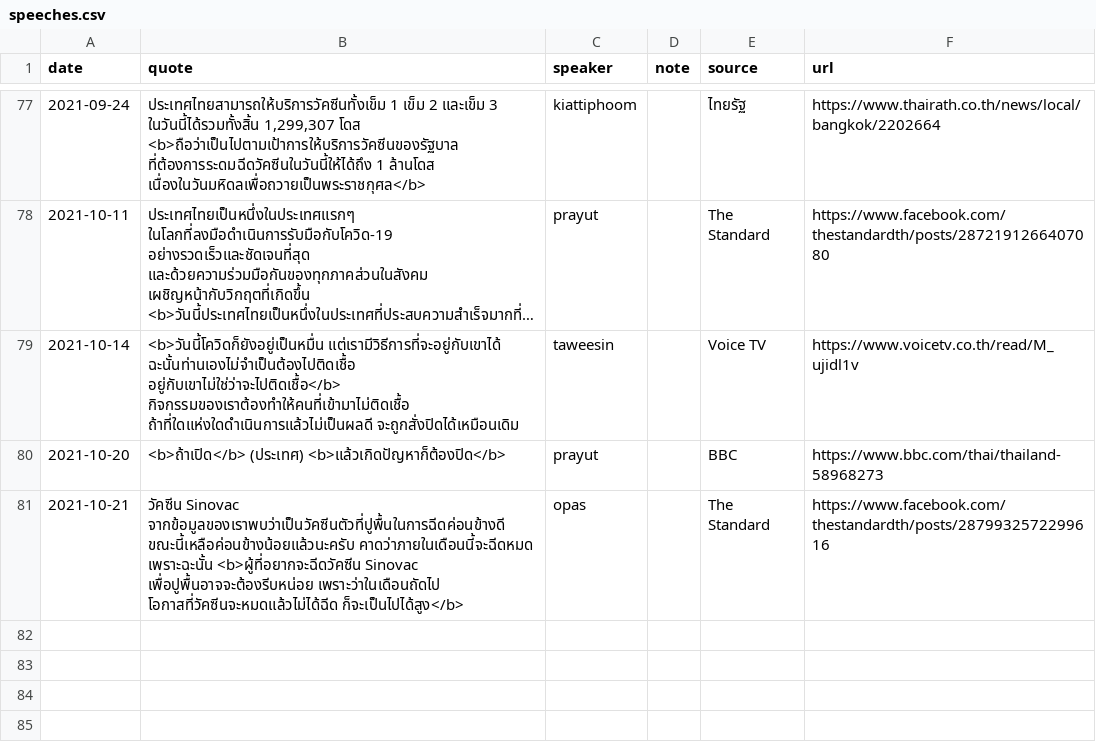
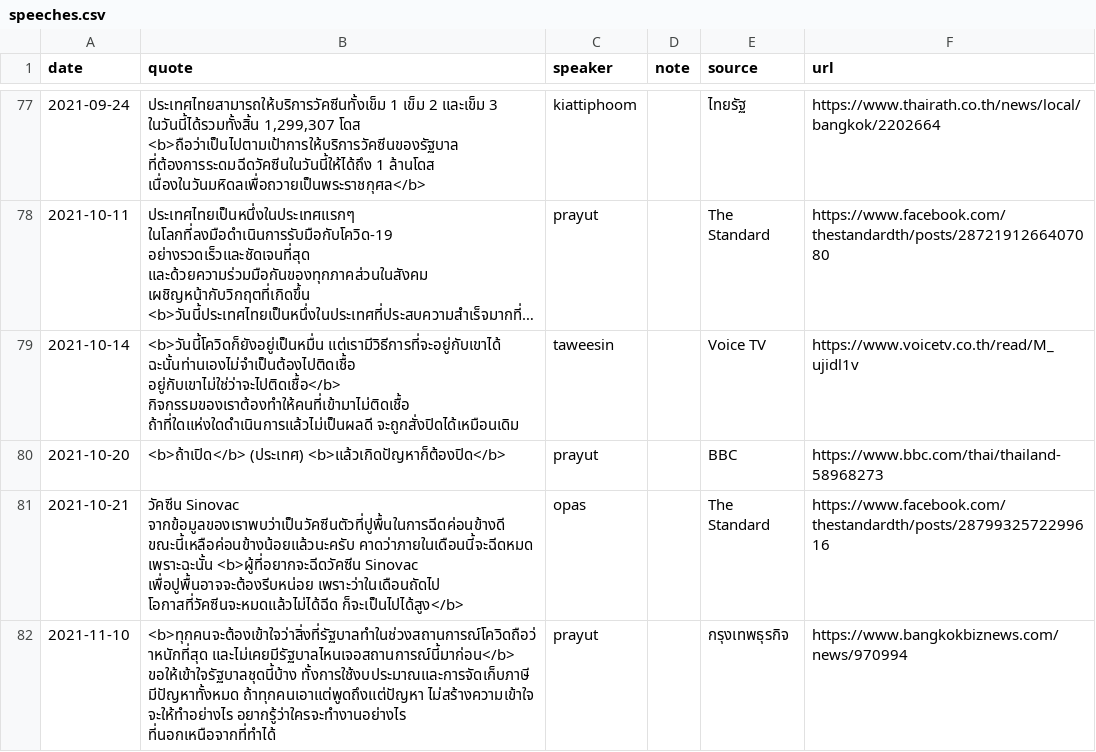
Before and after one commit to Th1nkK1D/ordinaryunfold, a CSV file: src/data/th-covid-speech/speeches.csv, drawn as a sheet; only a part is shown, gaps mark what is left out; long unchanged cells end in ….

Commit message:
Update covid speeches

```diff
--- a/src/data/th-covid-speech/speeches.csv
+++ b/src/data/th-covid-speech/speeches.csv
@@ -81 +81,2 @@ date,quote,speaker,note,source,url
 2021-10-21,วัคซีน Sinovac จากข้อมูลของเราพบว่าเป็นวัคซีนตัวที่ปูพื้นในการฉีดค่อนข้างดี ขณะนี้เหลือค่อนข้างน้อยแล้วนะครับ คาดว่าภายในเดือนนี้จะฉีดหมด เพราะฉะนั้น <b>ผู้ที่อยากจะฉีดวัคซีน Sinovac เพื่อปูพื้นอาจจะต้องรีบหน่อย เพราะว่าในเดือนถัดไป โอกาสที่วัคซีนจะหมดแล้วไม่ได้ฉีด ก็จะเป็นไปได้สูง</b>,opas,,The Standard,https://www.facebook.com/thestandardth/posts/2879932572299616
+2021-11-10,<b>ทุกคนจะต้องเข้าใจว่าสิ่งที่รัฐบาลทำในช่วงสถานการณ์โควิดถือว่าหนักที่สุด และไม่เคยมีรัฐบาลไหนเจอสถานการณ์นี้มาก่อน</b> ขอให้เข้าใจรัฐบาลชุดนี้บ้าง ทั้งการใช้งบประมาณและการจัดเก็บภาษี มีปัญหาทั้งหมด ถ้าทุกคนเอาแต่พูดถึงแต่ปัญหา ไม่สร้างความเข้าใจ จะให้ทำอย่างไร อยากรู้ว่าใครจะทำงานอย่างไร ที่นอกเหนือจากที่ทำได้,prayut,,กรุงเทพธุรกิจ,https://www.bangkokbiznews.com/news/970994
```
Also changed, not shown: 1 other file.
